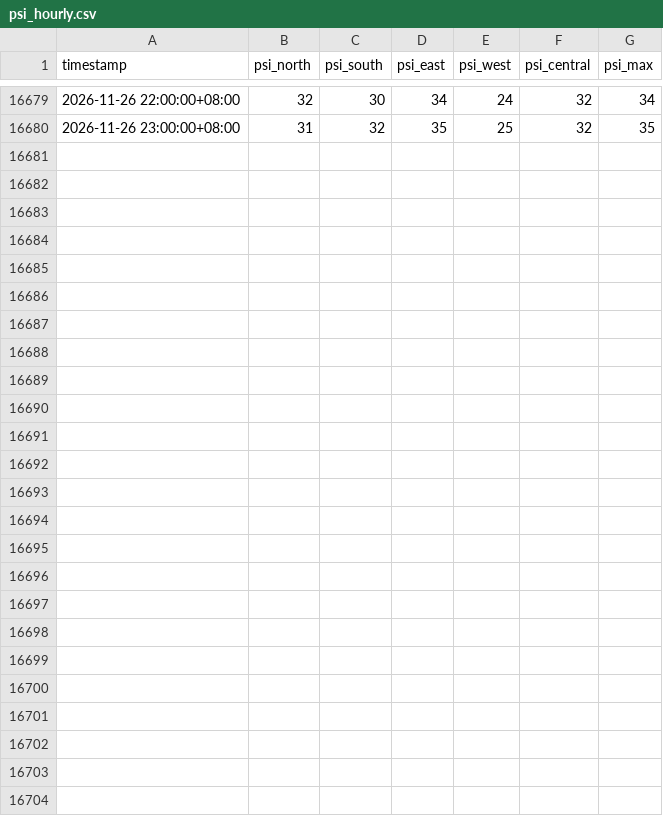
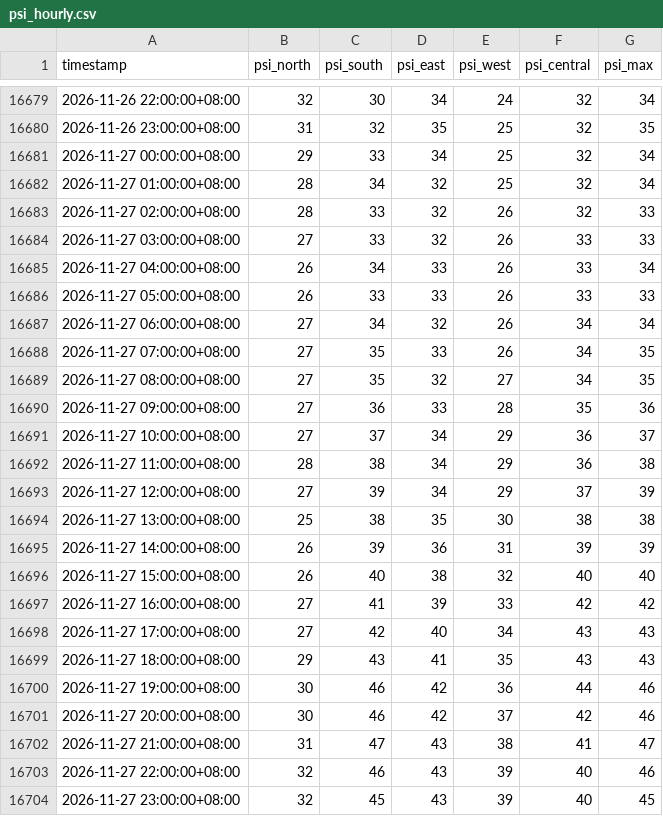
Before and after one commit to StanleySP-eng/EP0418-labs, a CSV file: docs/data/psi_hourly.csv, drawn as a sheet; only a part is shown, gaps mark what is left out; the diff names each change by its address in the sheet, - before the commit and + after, or states it on an @@ line.

Commit message:
League: nightly data

```diff
--- a/docs/data/psi_hourly.csv
+++ b/docs/data/psi_hourly.csv
+row 16681: 2026-11-27 00:00:00+08:00 | 29 | 33 | 34 | 25 | 32 | 34
+row 16682: 2026-11-27 01:00:00+08:00 | 28 | 34 | 32 | 25 | 32 | 34
+row 16683: 2026-11-27 02:00:00+08:00 | 28 | 33 | 32 | 26 | 32 | 33
+row 16684: 2026-11-27 03:00:00+08:00 | 27 | 33 | 32 | 26 | 33 | 33
+row 16685: 2026-11-27 04:00:00+08:00 | 26 | 34 | 33 | 26 | 33 | 34
+row 16686: 2026-11-27 05:00:00+08:00 | 26 | 33 | 33 | 26 | 33 | 33
+row 16687: 2026-11-27 06:00:00+08:00 | 27 | 34 | 32 | 26 | 34 | 34
+row 16688: 2026-11-27 07:00:00+08:00 | 27 | 35 | 33 | 26 | 34 | 35
+row 16689: 2026-11-27 08:00:00+08:00 | 27 | 35 | 32 | 27 | 34 | 35
+row 16690: 2026-11-27 09:00:00+08:00 | 27 | 36 | 33 | 28 | 35 | 36
+row 16691: 2026-11-27 10:00:00+08:00 | 27 | 37 | 34 | 29 | 36 | 37
+row 16692: 2026-11-27 11:00:00+08:00 | 28 | 38 | 34 | 29 | 36 | 38
+row 16693: 2026-11-27 12:00:00+08:00 | 27 | 39 | 34 | 29 | 37 | 39
+row 16694: 2026-11-27 13:00:00+08:00 | 25 | 38 | 35 | 30 | 38 | 38
+row 16695: 2026-11-27 14:00:00+08:00 | 26 | 39 | 36 | 31 | 39 | 39
+row 16696: 2026-11-27 15:00:00+08:00 | 26 | 40 | 38 | 32 | 40 | 40
+row 16697: 2026-11-27 16:00:00+08:00 | 27 | 41 | 39 | 33 | 42 | 42
+row 16698: 2026-11-27 17:00:00+08:00 | 27 | 42 | 40 | 34 | 43 | 43
+row 16699: 2026-11-27 18:00:00+08:00 | 29 | 43 | 41 | 35 | 43 | 43
+row 16700: 2026-11-27 19:00:00+08:00 | 30 | 46 | 42 | 36 | 44 | 46
+row 16701: 2026-11-27 20:00:00+08:00 | 30 | 46 | 42 | 37 | 42 | 46
+row 16702: 2026-11-27 21:00:00+08:00 | 31 | 47 | 43 | 38 | 41 | 47
+row 16703: 2026-11-27 22:00:00+08:00 | 32 | 46 | 43 | 39 | 40 | 46
+row 16704: 2026-11-27 23:00:00+08:00 | 32 | 45 | 43 | 39 | 40 | 45
```
Also changed, not shown: docs/data/rain_daily.csv, docs/data/taxi_hourly.csv.
